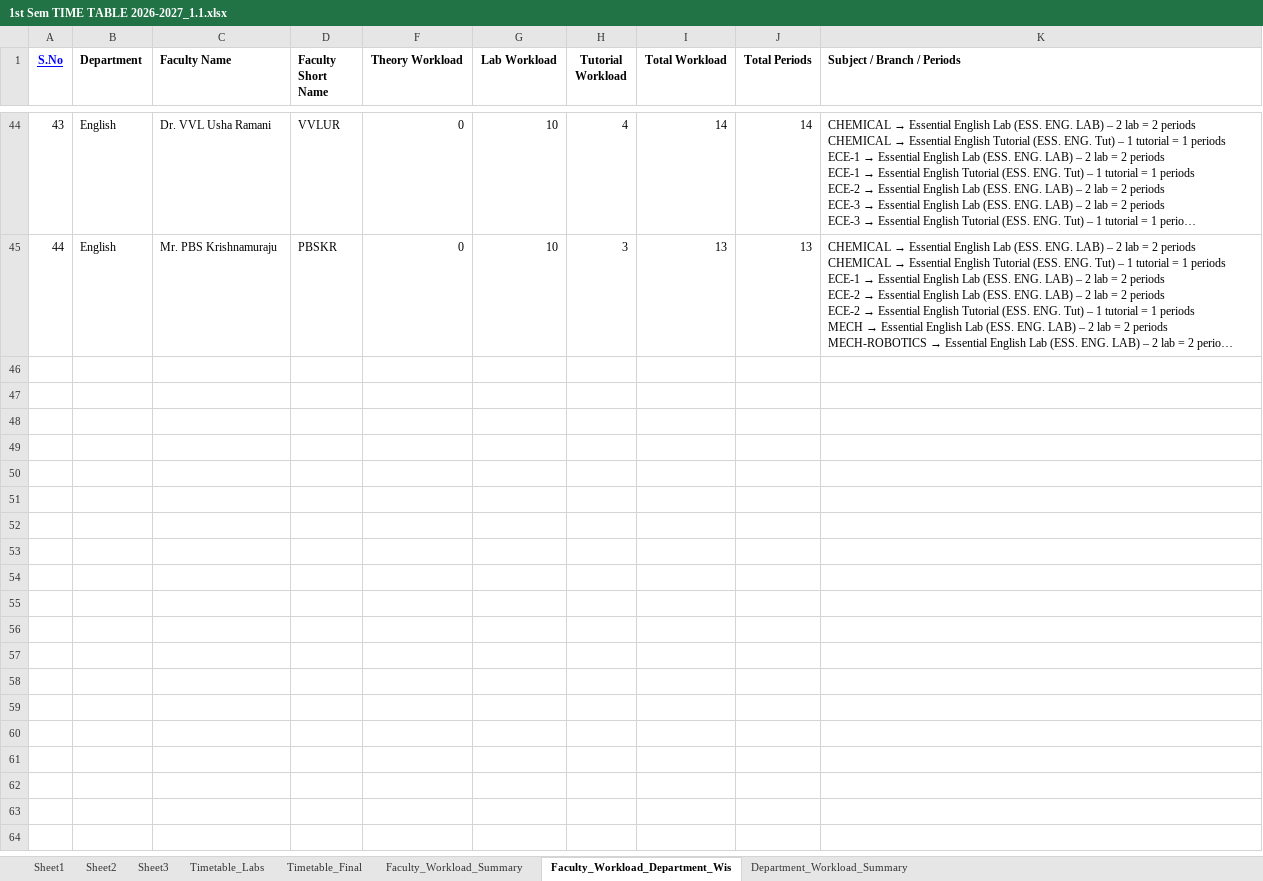
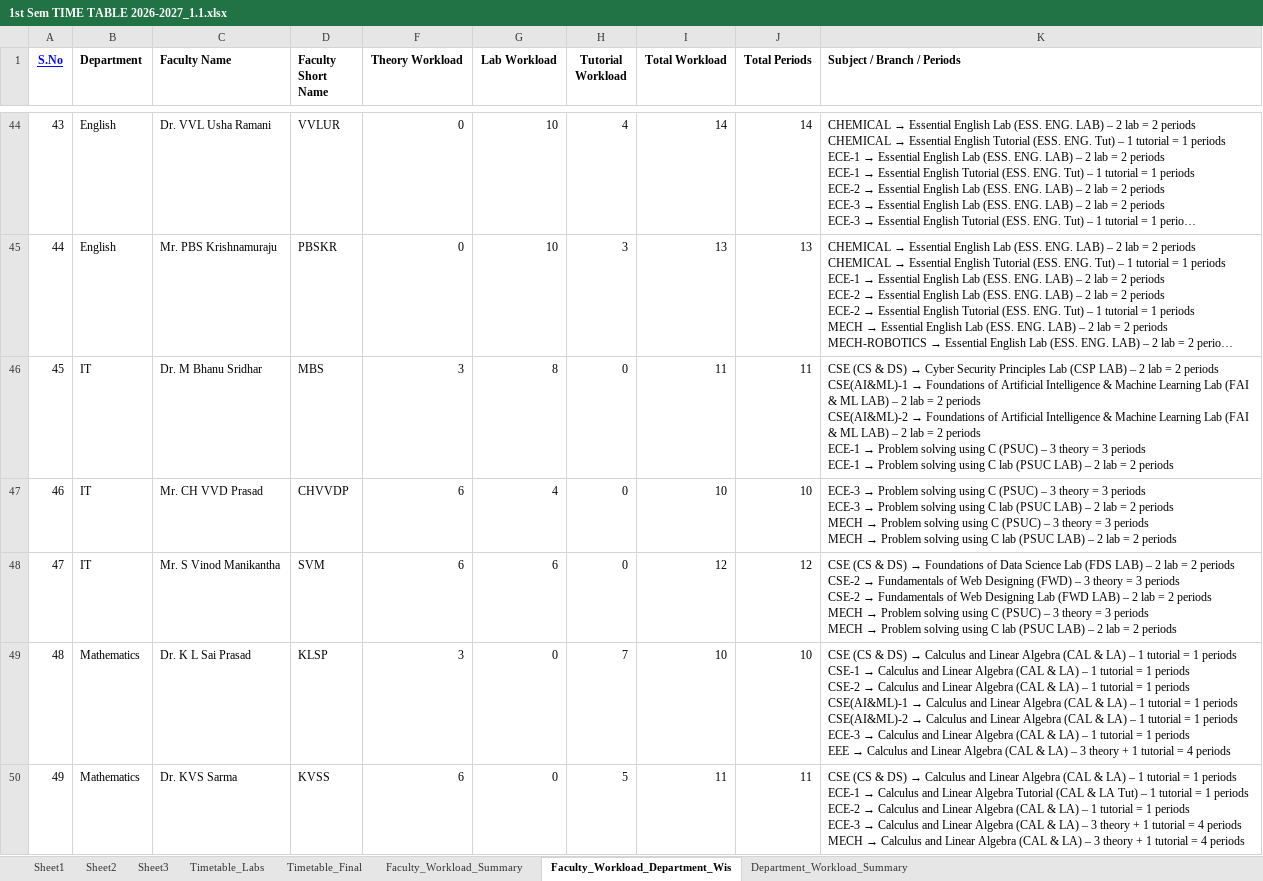
Before and after one commit to saran-neralla7/tt-analytics, an Excel workbook: timetables/1st Sem TIME TABLE 2026-2027_1.1.xlsx, sheet Faculty_Workload_Department_Wis, drawn as a sheet; only a part is shown, gaps mark what is left out; long unchanged cells end in …; values as stored, in another font and other column widths than the file's, no borders; charts and pictures not drawn; ↵ is a line break in a cell; the diff covers the shown part only; the diff names each change by its address in the sheet, - before the commit and + after, or states it on an @@ line.

Commit message:
Update timetables, individual faculty schedules, and lab datasets from latest Excel workbook (Oct 1 13:13)

```diff
--- a/timetables/1st Sem TIME TABLE 2026-2027_1.1.xlsx (sheet Faculty_Workload_Department_Wis)
+++ b/timetables/1st Sem TIME TABLE 2026-2027_1.1.xlsx (sheet Faculty_Workload_Department_Wis)
@@ row 46 unhidden: 45 | IT | Dr. M Bhanu Sridhar | MBS | 3 | 8 | 0 | 11 | 11 | CSE (CS & DS) → Cyber Security Principles Lab (CSP LAB) – 2 lab = 2 periods ↵ CSE(AI&ML)-1 → Foundations of Artificial Intelligence & Machine Learning Lab (FAI & ML LAB) – 2 lab = 2 periods ↵ CSE(AI&ML)-2 → Foundations of Artificial Intelligence & Machine Learning Lab (FAI & ML LAB) – 2 lab = 2 periods ↵ ECE-1 → Problem solving using C (PSUC) – 3 theory = 3 periods ↵ ECE-1 → Problem solving using C lab (PSUC LAB) – 2 lab = 2 periods @@
@@ row 47 unhidden: 46 | IT | Mr. CH VVD Prasad | CHVVDP | 6 | 4 | 0 | 10 | 10 | ECE-3 → Problem solving using C (PSUC) – 3 theory = 3 periods ↵ ECE-3 → Problem solving using C lab (PSUC LAB) – 2 lab = 2 periods ↵ MECH → Problem solving using C (PSUC) – 3 theory = 3 periods ↵ MECH → Problem solving using C lab (PSUC LAB) – 2 lab = 2 periods @@
@@ row 48 unhidden: 47 | IT | Mr. S Vinod Manikantha | SVM | 6 | 6 | 0 | 12 | 12 | CSE (CS & DS) → Foundations of Data Science Lab (FDS LAB) – 2 lab = 2 periods ↵ CSE-2 → Fundamentals of Web Designing (FWD) – 3 theory = 3 periods ↵ CSE-2 → Fundamentals of Web Designing Lab (FWD LAB) – 2 lab = 2 periods ↵ MECH → Problem solving using C (PSUC) – 3 theory = 3 periods ↵ MECH → Problem solving using C lab (PSUC LAB) – 2 lab = 2 periods @@
@@ row 49 unhidden: 48 | Mathematics | Dr. K L Sai Prasad | KLSP | 3 | 0 | 7 | 10 | 10 | CSE (CS & DS) → Calculus and Linear Algebra (CAL & LA) – 1 tutorial = 1 periods ↵ CSE-1 → Calculus and Linear Algebra (CAL & LA) – 1 tutorial = 1 periods ↵ CSE-2 → Calculus and Linear Algebra (CAL & LA) – 1 tutorial = 1 periods ↵ CSE(AI&ML)-1 → Calculus and Linear Algebra (CAL & LA) – 1 tutorial = 1 periods ↵ CSE(AI&ML)-2 → Calculus and Linear Algebra (CAL & LA) – 1 tutorial = 1 periods ↵ ECE-3 → Calculus and Linear Algebra (CAL & LA) – 1 tutorial = 1 periods ↵ EEE → Calculus and Linear Algebra (CAL & LA) – 3 theory + 1 tutorial = 4 periods @@
@@ row 50 unhidden: 49 | Mathematics | Dr. KVS Sarma | KVSS | 6 | 0 | 5 | 11 | 11 | CSE (CS & DS) → Calculus and Linear Algebra (CAL & LA) – 1 tutorial = 1 periods ↵ ECE-1 → Calculus and Linear Algebra Tutorial (CAL & LA Tut) – 1 tutorial = 1 periods ↵ ECE-2 → Calculus and Linear Algebra (CAL & LA) – 1 tutorial = 1 periods ↵ ECE-3 → Calculus and Linear Algebra (CAL & LA) – 3 theory + 1 tutorial = 4 periods ↵ MECH → Calculus and Linear Algebra (CAL & LA) – 3 theory + 1 tutorial = 4 periods @@
```
Also changed, not shown: 65 hidden or unhidden rows elsewhere in this sheet, sheet Sheet2, sheet Timetable_Final, sheet Faculty_Workload_Summary, hidden cells, 1 other file.
